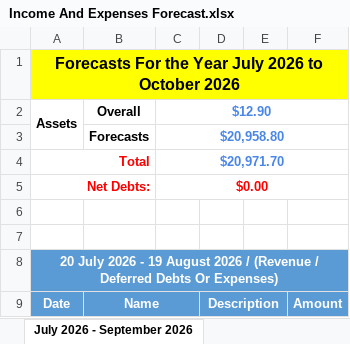
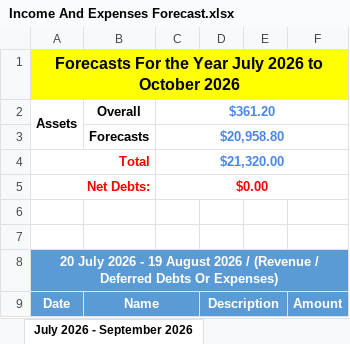
Before and after one commit to tangsinglun/Income-And-Expenditure-Forecast, an Excel workbook: Income And Expenses Forecast.xlsx, sheet July 2026 - September 2026, drawn as a sheet; only a part is shown; values as stored, in another font and other column widths than the file's, no borders; conditional formats not drawn; the diff names each change by its address in the sheet, - before the commit and + after, or states it on an @@ line.

```diff
--- a/Income And Expenses Forecast.xlsx (sheet July 2026 - September 2026)
+++ b/Income And Expenses Forecast.xlsx (sheet July 2026 - September 2026)
-C2: $12.90
+C2: $361.20
-C4: $20,971.70
+C4: $21,320.00
```
Also changed, not shown: sheet Forecast_15, sheet Forecast_16, sheet Forecast_14, sheet April 2027 - June 2027, sheet July 2025 - September 2025, sheet October 2026 - December 2026, 8 more sheets.
